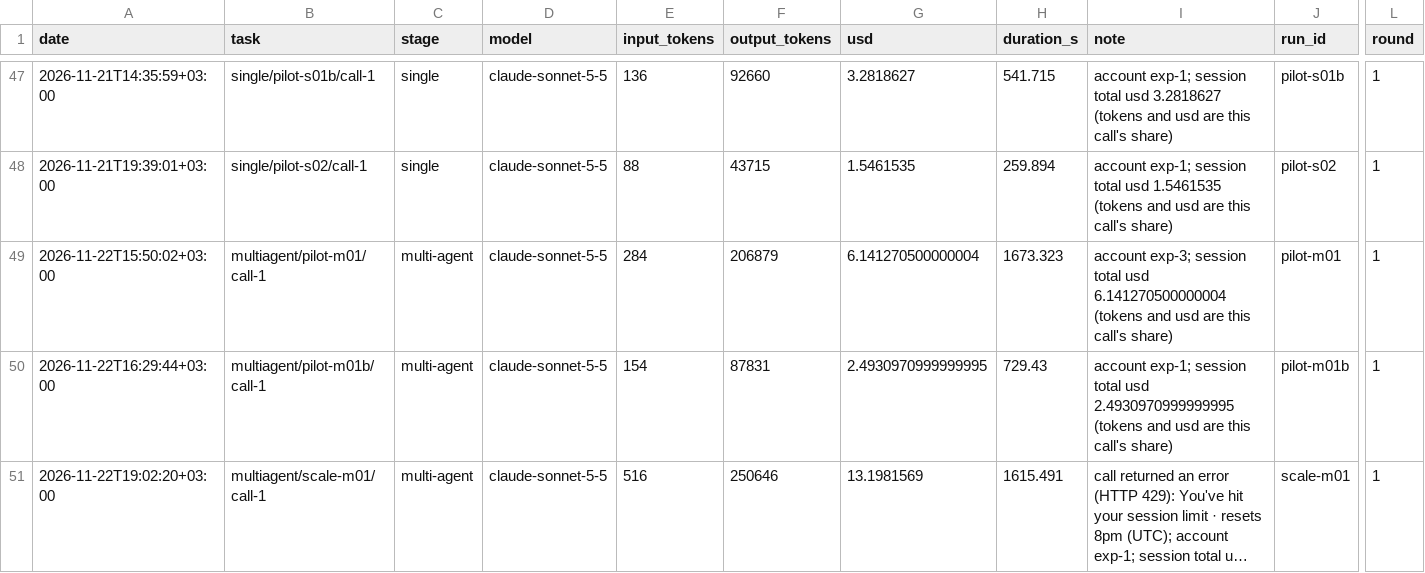
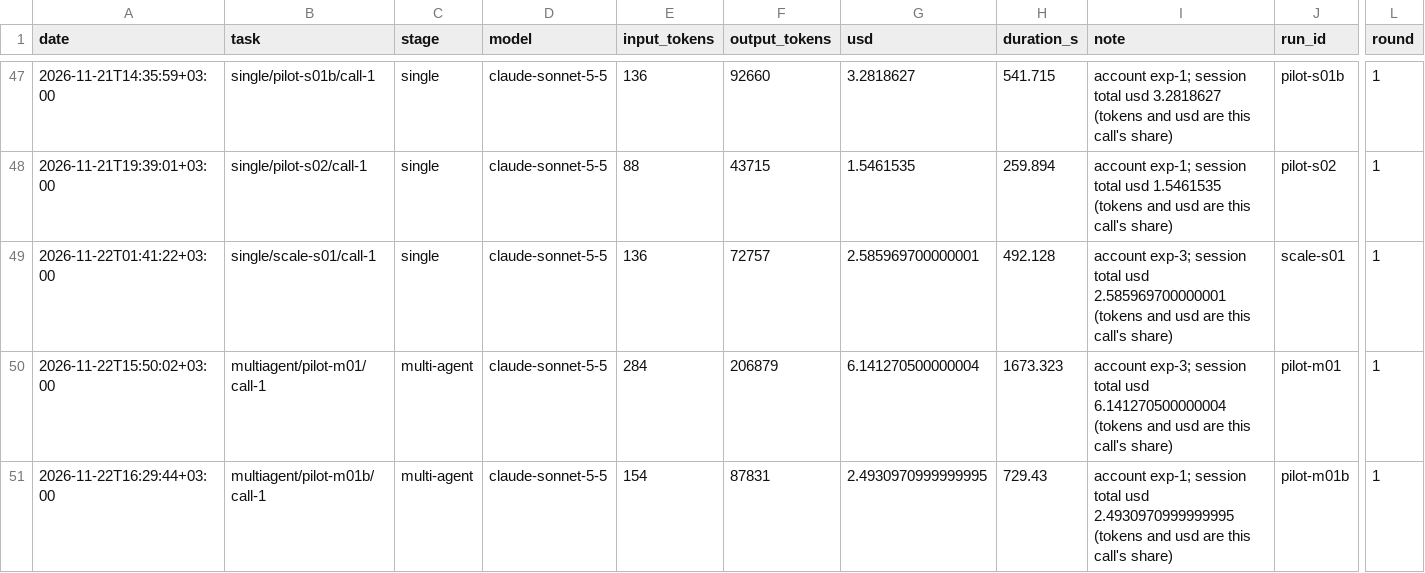
Before and after one commit to nisattm/refactoring-ai-generated-code, a CSV file: metrics/cost-log.csv, drawn as a sheet; only a part is shown, gaps mark what is left out; the shorter side is filled out with more unchanged rows; long unchanged cells end in …; rows hold the shown columns only; the diff names each change by its address in the sheet, - before the commit and + after, or states it on an @@ line.

```diff
--- a/metrics/cost-log.csv
+++ b/metrics/cost-log.csv
+row 49: 2026-11-22T01:41:22+03:00 | single/scale-s01/call-1 | single | claude-sonnet-5-5 | 136 | 72757 | 2.585969700000001 | 492.128 | account exp-3; session total usd 2.585969700000001 (tokens and usd are this call's share) | scale-s01 | 1
```
Also changed, not shown: results/experiments/pilot/runs.csv, 19 other files.
